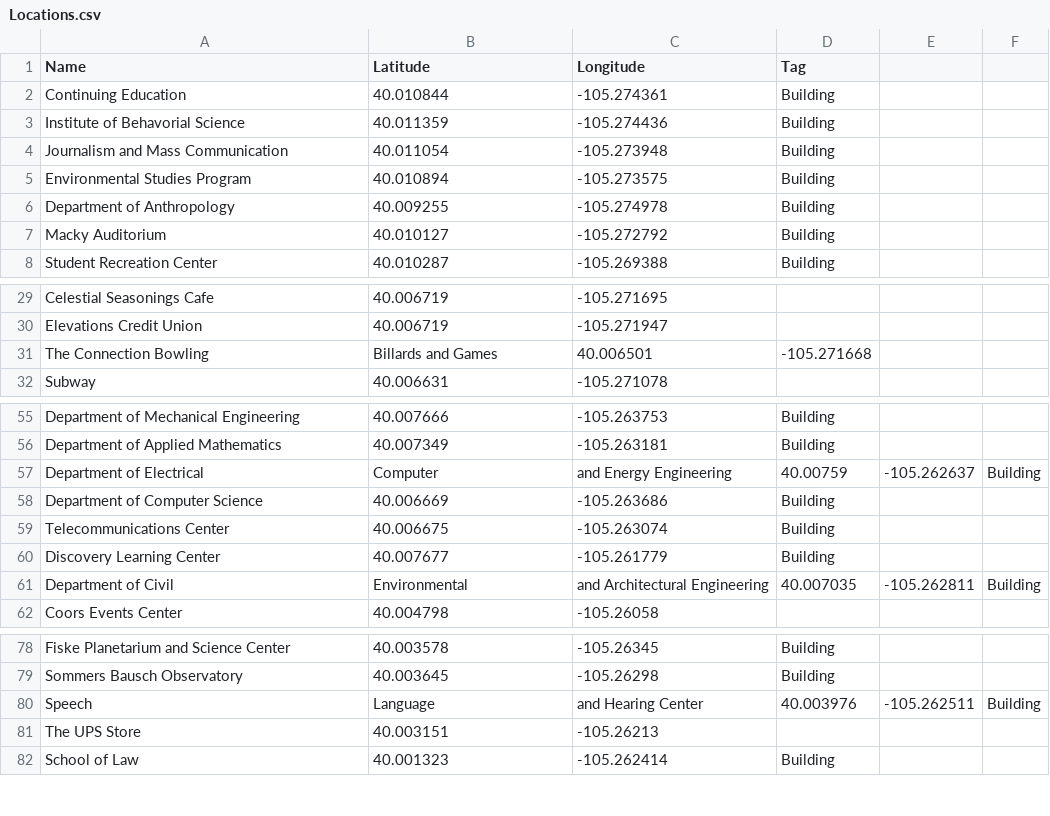
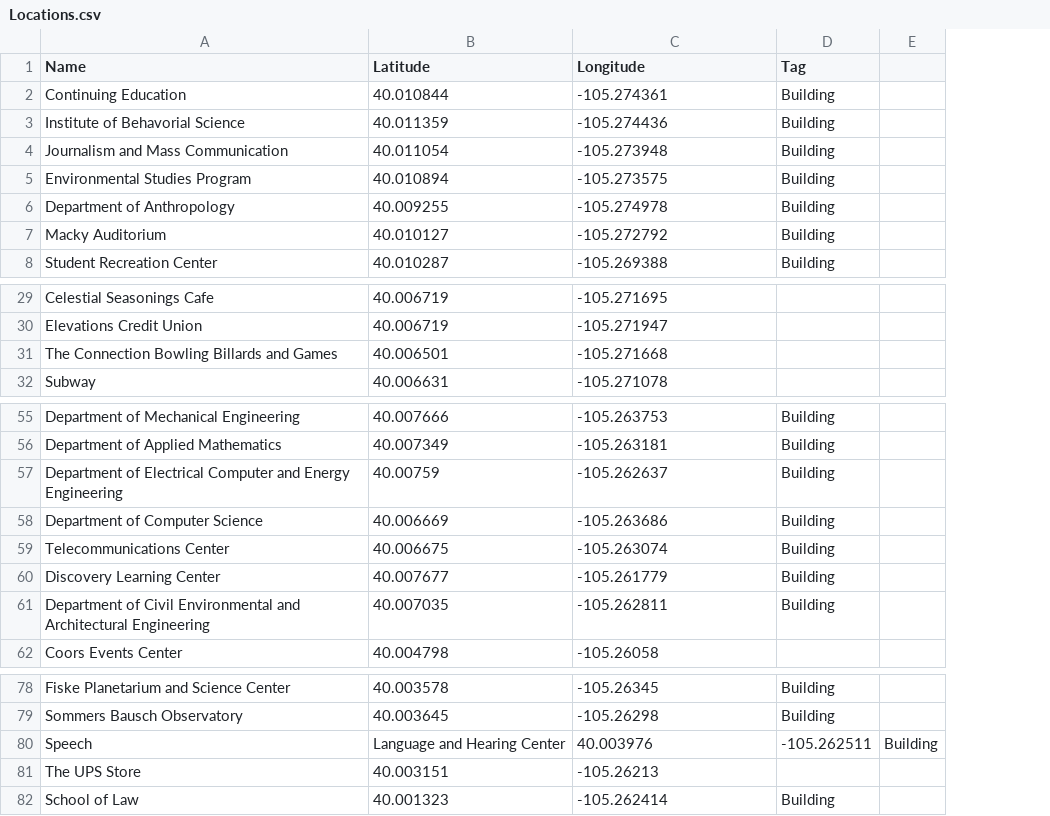
Before and after one commit to jessiemichelleblack/CUApps, a CSV file: Locations.csv, drawn as a sheet; only a part is shown, gaps mark what is left out; removed rows and columns are numbered as before the commit, all else as after; the diff names each change by its address in the sheet, - before the commit and + after, or states it on an @@ line.

```diff
--- a/Locations.csv
+++ b/Locations.csv
-column E, row 80: -105.262511
-row 31: The Connection Bowling | Billards and Games | 40.006501 | -105.271668
+row 31: The Connection Bowling Billards and Games | 40.006501 | -105.271668
-row 57: Department of Electrical | Computer | and Energy Engineering | 40.00759 | -105.262637 | Building
+row 57: Department of Electrical Computer and Energy Engineering | 40.00759 | -105.262637 | Building
-row 61: Department of Civil | Environmental | and Architectural Engineering | 40.007035 | -105.262811 | Building
+row 61: Department of Civil Environmental and Architectural Engineering | 40.007035 | -105.262811 | Building
-B80 (Latitude): Language
+B80 (Latitude): Language and Hearing Center
-C80 (Longitude): and Hearing Center
+C80 (Longitude): 40.003976
-D80 (Tag): 40.003976
+D80 (Tag): -105.262511
```
Also changed, not shown: 1 other file.
